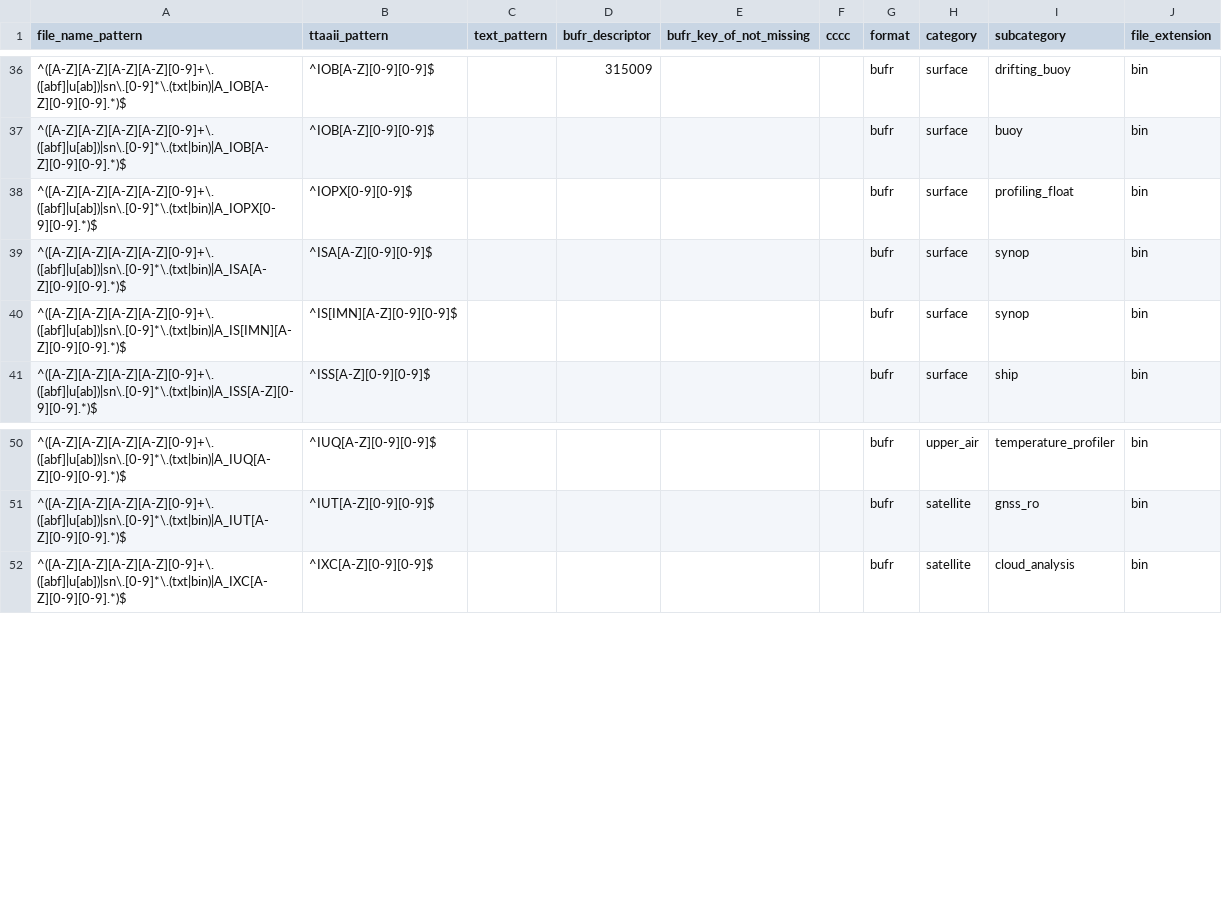
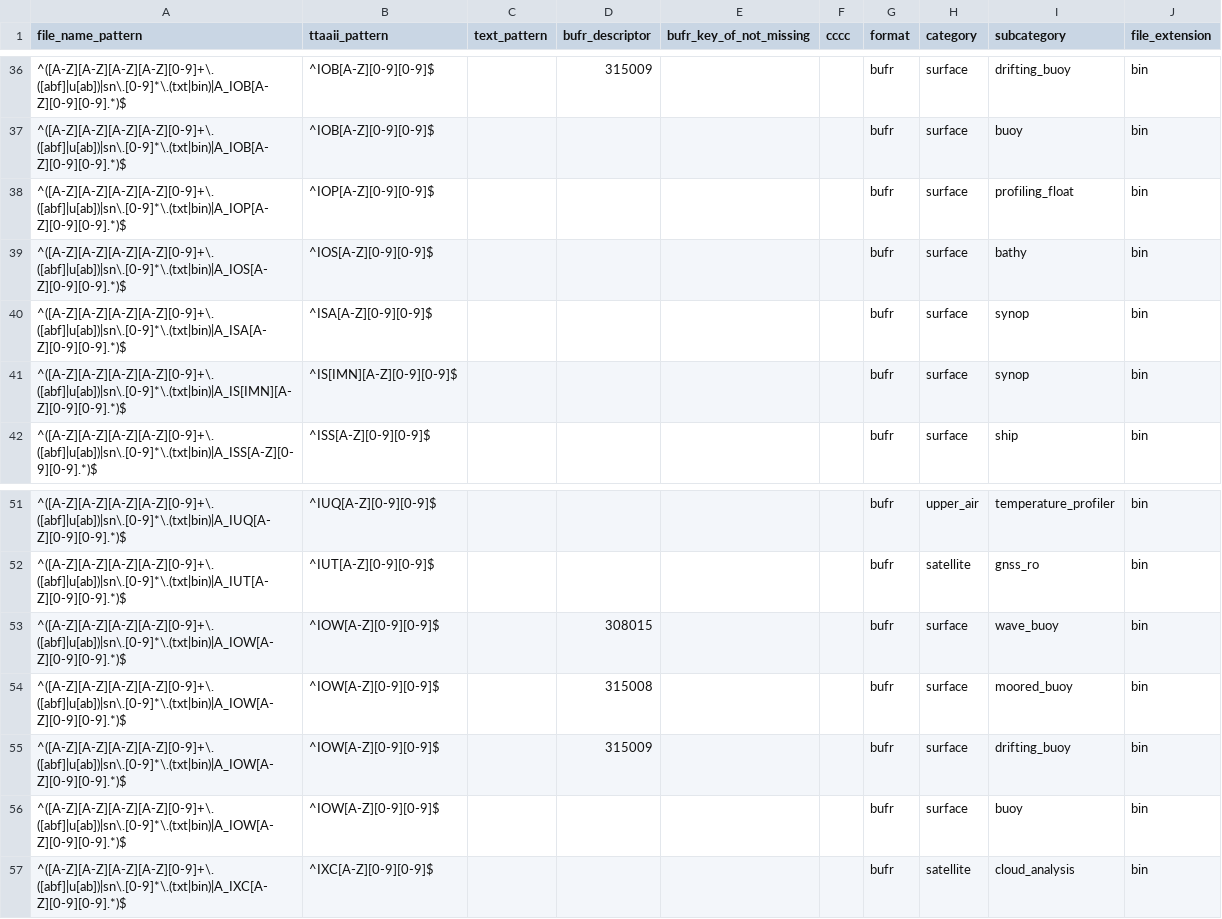
Before and after one commit to public-tatsuya-noyori/meteorological_preprocessor, a CSV file: src/meteorological_preprocessor/conf_batch_to_cache.csv, drawn as a sheet; only a part is shown, gaps mark what is left out.

Commit message:
commit

```diff
--- a/src/meteorological_preprocessor/conf_batch_to_cache.csv
+++ b/src/meteorological_preprocessor/conf_batch_to_cache.csv
@@ -37,3 +37,4 @@ file_name_pattern,ttaaii_pattern,text_pattern,bufr_descriptor,bufr_key_of_not_mi
 ^([A-Z][A-Z][A-Z][A-Z][0-9]+\.([abf]|u[ab])|sn\.[0-9]*\.(txt|bin)|A_IOB[A-Z][0-9][0-9].*)$,^IOB[A-Z][0-9][0-9]$,,,,,bufr,surface,buoy,bin
-^([A-Z][A-Z][A-Z][A-Z][0-9]+\.([abf]|u[ab])|sn\.[0-9]*\.(txt|bin)|A_IOPX[0-9][0-9].*)$,^IOPX[0-9][0-9]$,,,,,bufr,surface,profiling_float,bin
+^([A-Z][A-Z][A-Z][A-Z][0-9]+\.([abf]|u[ab])|sn\.[0-9]*\.(txt|bin)|A_IOP[A-Z][0-9][0-9].*)$,^IOP[A-Z][0-9][0-9]$,,,,,bufr,surface,profiling_float,bin
+^([A-Z][A-Z][A-Z][A-Z][0-9]+\.([abf]|u[ab])|sn\.[0-9]*\.(txt|bin)|A_IOS[A-Z][0-9][0-9].*)$,^IOS[A-Z][0-9][0-9]$,,,,,bufr,surface,bathy,bin
 ^([A-Z][A-Z][A-Z][A-Z][0-9]+\.([abf]|u[ab])|sn\.[0-9]*\.(txt|bin)|A_ISA[A-Z][0-9][0-9].*)$,^ISA[A-Z][0-9][0-9]$,,,,,bufr,surface,synop,bin
@@ -51,2 +52,6 @@ file_name_pattern,ttaaii_pattern,text_pattern,bufr_descriptor,bufr_key_of_not_mi
 ^([A-Z][A-Z][A-Z][A-Z][0-9]+\.([abf]|u[ab])|sn\.[0-9]*\.(txt|bin)|A_IUT[A-Z][0-9][0-9].*)$,^IUT[A-Z][0-9][0-9]$,,,,,bufr,satellite,gnss_ro,bin
+^([A-Z][A-Z][A-Z][A-Z][0-9]+\.([abf]|u[ab])|sn\.[0-9]*\.(txt|bin)|A_IOW[A-Z][0-9][0-9].*)$,^IOW[A-Z][0-9][0-9]$,,308015,,,bufr,surface,wave_buoy,bin
+^([A-Z][A-Z][A-Z][A-Z][0-9]+\.([abf]|u[ab])|sn\.[0-9]*\.(txt|bin)|A_IOW[A-Z][0-9][0-9].*)$,^IOW[A-Z][0-9][0-9]$,,315008,,,bufr,surface,moored_buoy,bin
+^([A-Z][A-Z][A-Z][A-Z][0-9]+\.([abf]|u[ab])|sn\.[0-9]*\.(txt|bin)|A_IOW[A-Z][0-9][0-9].*)$,^IOW[A-Z][0-9][0-9]$,,315009,,,bufr,surface,drifting_buoy,bin
+^([A-Z][A-Z][A-Z][A-Z][0-9]+\.([abf]|u[ab])|sn\.[0-9]*\.(txt|bin)|A_IOW[A-Z][0-9][0-9].*)$,^IOW[A-Z][0-9][0-9]$,,,,,bufr,surface,buoy,bin
 ^([A-Z][A-Z][A-Z][A-Z][0-9]+\.([abf]|u[ab])|sn\.[0-9]*\.(txt|bin)|A_IXC[A-Z][0-9][0-9].*)$,^IXC[A-Z][0-9][0-9]$,,,,,bufr,satellite,cloud_analysis,bin
```
